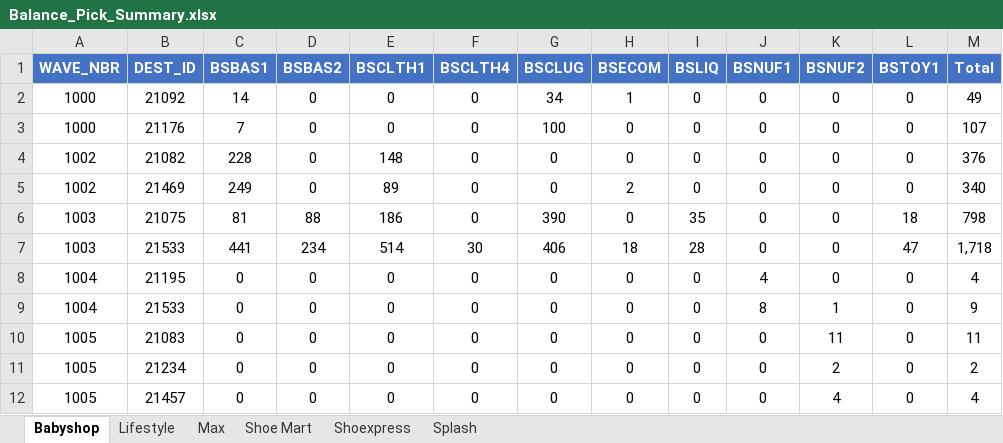
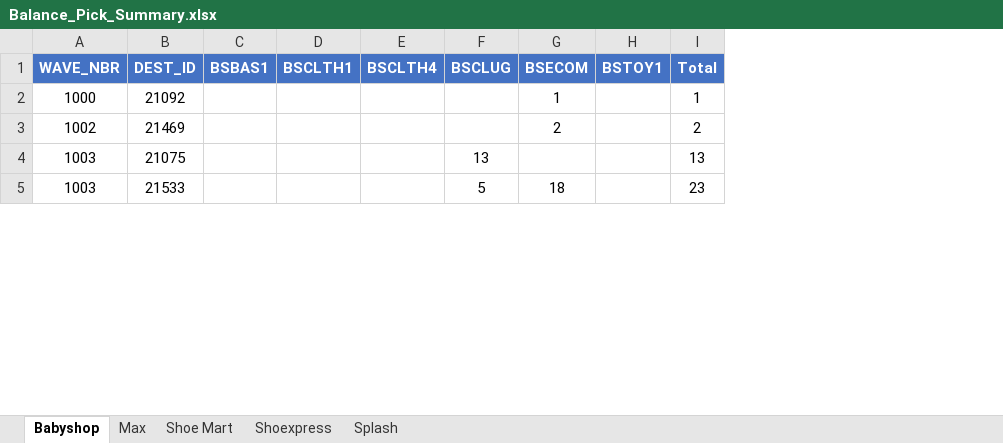
Before and after one commit to abs137/Balance-Pick, an Excel workbook: Balance_Pick_Summary.xlsx, sheet Babyshop, drawn as a sheet; only a part is shown; values as stored, in another font and other column widths than the file's, no borders; removed rows and columns are numbered as before the commit, all else as after; the diff covers the shown part only; the diff names each change by its address in the sheet, - before the commit and + after, or states it on an @@ line.

```diff
--- a/Balance_Pick_Summary.xlsx (sheet Babyshop)
+++ b/Balance_Pick_Summary.xlsx (sheet Babyshop)
-sheet tab: Lifestyle
-column D (BSBAS2), row 2: 0; row 5: 0; row 7: 234
-column I (BSLIQ), row 2: 0; row 5: 0; row 7: 28
-column J (BSNUF1), row 2: 0; row 5: 0; row 7: 0
-column K (BSNUF2), row 2: 0; row 5: 0; row 7: 0
-C2 (BSBAS1): 14
+C2 (BSBAS1): (empty)
-D2 (BSCLTH1): 0
+D2 (BSCLTH1): (empty)
-E2 (BSCLTH4): 0
+E2 (BSCLTH4): (empty)
-F2 (BSCLUG): 34
+F2 (BSCLUG): (empty)
-H2 (BSTOY1): 0
+H2 (BSTOY1): (empty)
-I2 (Total): 49
+I2 (Total): 1
-row 3: 1000 | 21176 | 7 | 0 | 0 | 0 | 100 | 0 | 0 | 0 | 0 | 0 | 107
-row 4: 1002 | 21082 | 228 | 0 | 148 | 0 | 0 | 0 | 0 | 0 | 0 | 0 | 376
-C3 (BSBAS1): 249
+C3 (BSBAS1): (empty)
-D3 (BSCLTH1): 89
+D3 (BSCLTH1): (empty)
-E3 (BSCLTH4): 0
+E3 (BSCLTH4): (empty)
-F3 (BSCLUG): 0
+F3 (BSCLUG): (empty)
-H3 (BSTOY1): 0
+H3 (BSTOY1): (empty)
-I3 (Total): 340
+I3 (Total): 2
-row 6: 1003 | 21075 | 81 | 88 | 186 | 0 | 390 | 0 | 35 | 0 | 0 | 18 | 798
+row 4: 1003 | 21075 |  |  |  | 13 |  |  | 13
-C5 (BSBAS1): 441
+C5 (BSBAS1): (empty)
-D5 (BSCLTH1): 514
+D5 (BSCLTH1): (empty)
-E5 (BSCLTH4): 30
+E5 (BSCLTH4): (empty)
-F5 (BSCLUG): 406
+F5 (BSCLUG): 5
-H5 (BSTOY1): 47
+H5 (BSTOY1): (empty)
-I5 (Total): 1,718
+I5 (Total): 23
-row 8: 1004 | 21195 | 0 | 0 | 0 | 0 | 0 | 0 | 0 | 4 | 0 | 0 | 4
-row 9: 1004 | 21533 | 0 | 0 | 0 | 0 | 0 | 0 | 0 | 8 | 1 | 0 | 9
-row 10: 1005 | 21083 | 0 | 0 | 0 | 0 | 0 | 0 | 0 | 0 | 11 | 0 | 11
-row 11: 1005 | 21234 | 0 | 0 | 0 | 0 | 0 | 0 | 0 | 0 | 2 | 0 | 2
-row 12: 1005 | 21457 | 0 | 0 | 0 | 0 | 0 | 0 | 0 | 0 | 4 | 0 | 4
```
Also changed, not shown: 1 added row, 6 removed rows and 66 edited cells elsewhere in this sheet, sheet Max, sheet Splash, sheet Shoe Mart, sheet Shoexpress.
